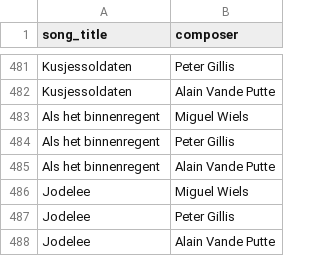
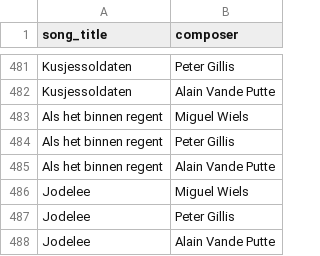
Before and after one commit to richelbilderbeek/heyahmama, a CSV file: inst/extdata/composers.csv, drawn as a sheet; only a part is shown, gaps mark what is left out.

Commit message:
All song titles match between 'get_songs' and 'get_composers'

```diff
--- a/inst/extdata/composers.csv
+++ b/inst/extdata/composers.csv
@@ -482,5 +482,5 @@ Kusjessoldaten,Peter Gillis
 Kusjessoldaten,Alain Vande Putte
-Als het binnenregent,Miguel Wiels
-Als het binnenregent,Peter Gillis
-Als het binnenregent,Alain Vande Putte
+Als het binnen regent,Miguel Wiels
+Als het binnen regent,Peter Gillis
+Als het binnen regent,Alain Vande Putte
 Jodelee,Miguel Wiels
```
Also changed, not shown: 1 other file.
